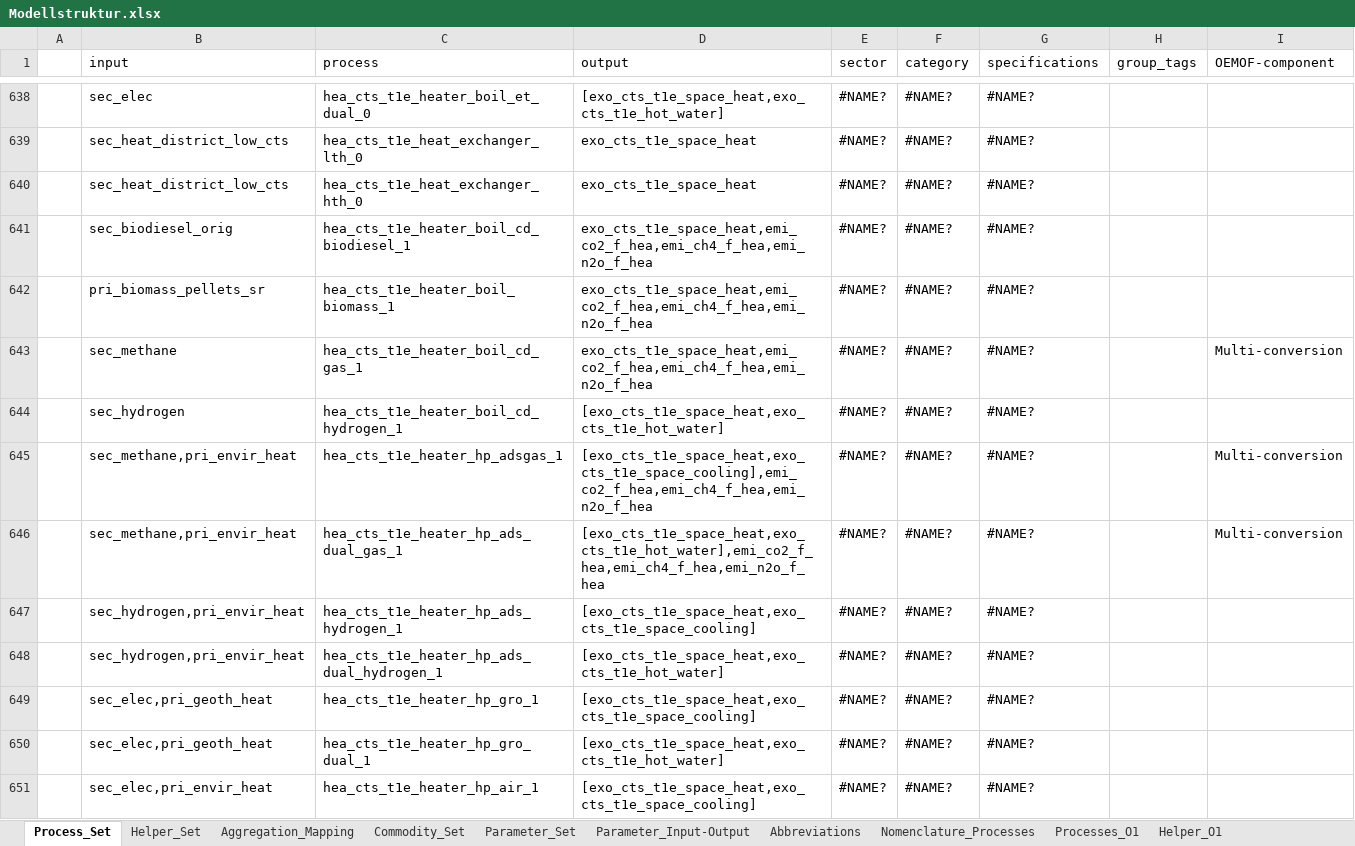
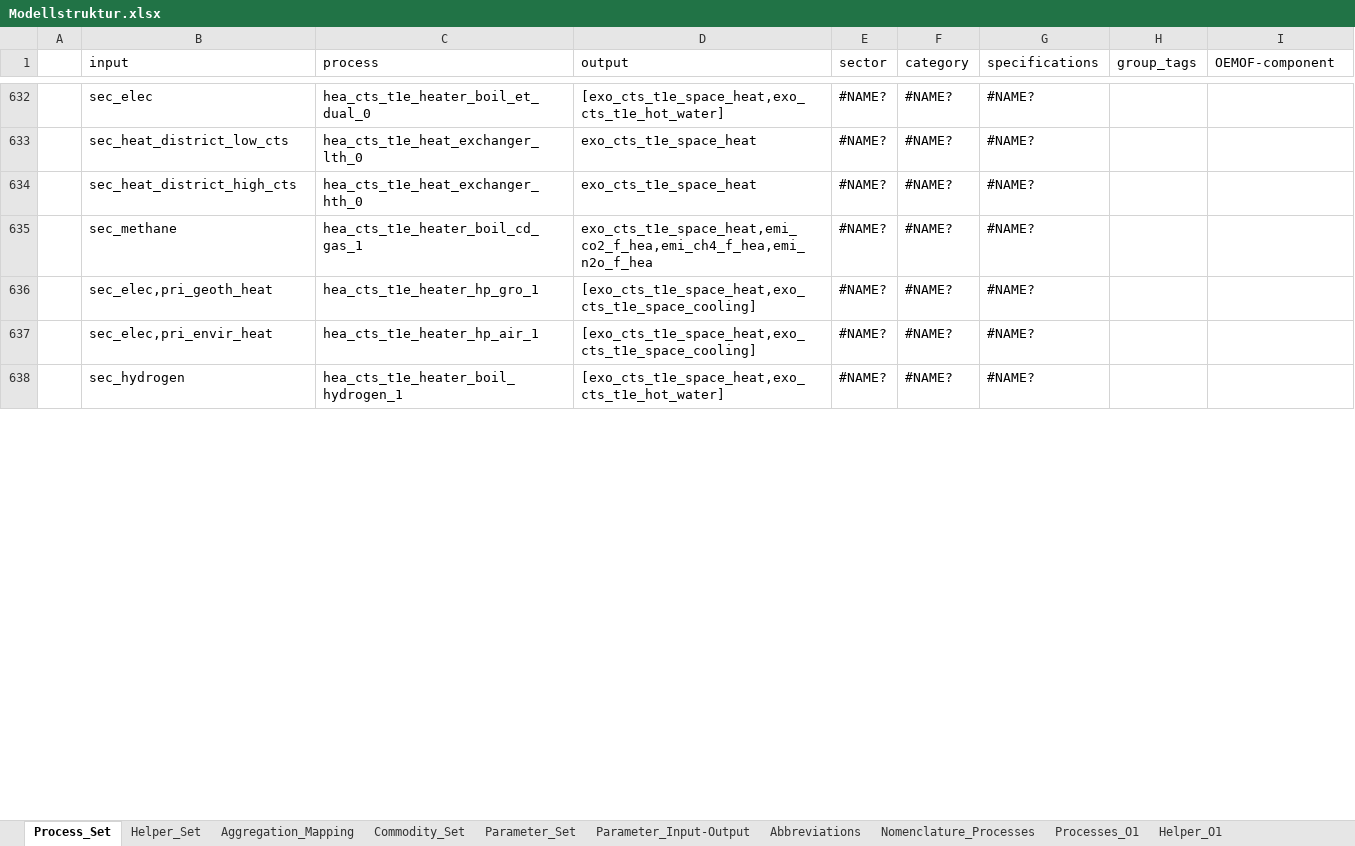
Before and after one commit to sedos-project/data_adapter_times, an Excel workbook: input_data/Modellstruktur.xlsx, sheet Process_Set, drawn as a sheet; only a part is shown, gaps mark what is left out; the shorter side is filled out with more unchanged rows; values as stored, in another font and other column widths than the file's, no cell formats; charts and pictures and conditional formats not drawn; removed rows and columns are numbered as before the commit, all else as after; the diff covers the shown part only; the diff names each change by its address in the sheet, - before the commit and + after, or states it on an @@ line.

```diff
--- a/input_data/Modellstruktur.xlsx (sheet Process_Set)
+++ b/input_data/Modellstruktur.xlsx (sheet Process_Set)
-B634 (input): sec_heat_district_low_cts
+B634 (input): sec_heat_district_high_cts
-row 641:  | sec_biodiesel_orig | hea_cts_t1e_heater_boil_cd_biodiesel_1 | exo_cts_t1e_space_heat,emi_co2_f_hea,emi_ch4_f_hea,emi_n2o_f_hea | #NAME? | #NAME? | #NAME?
-row 642:  | pri_biomass_pellets_sr | hea_cts_t1e_heater_boil_biomass_1 | exo_cts_t1e_space_heat,emi_co2_f_hea,emi_ch4_f_hea,emi_n2o_f_hea | #NAME? | #NAME? | #NAME?
-I635 (OEMOF-component): Multi-conversion
+I635 (OEMOF-component): (empty)
-row 644:  | sec_hydrogen | hea_cts_t1e_heater_boil_cd_hydrogen_1 | [exo_cts_t1e_space_heat,exo_cts_t1e_hot_water] | #NAME? | #NAME? | #NAME?
-row 645:  | sec_methane,pri_envir_heat | hea_cts_t1e_heater_hp_adsgas_1 | [exo_cts_t1e_space_heat,exo_cts_t1e_space_cooling],emi_co2_f_hea,emi_ch4_f_hea,emi_n2o_f_hea | #NAME? | #NAME? | #NAME? |  | Multi-conversion
-row 646:  | sec_methane,pri_envir_heat | hea_cts_t1e_heater_hp_ads_dual_gas_1 | [exo_cts_t1e_space_heat,exo_cts_t1e_hot_water],emi_co2_f_hea,emi_ch4_f_hea,emi_n2o_f_hea | #NAME? | #NAME? | #NAME? |  | Multi-conversion
-row 647:  | sec_hydrogen,pri_envir_heat | hea_cts_t1e_heater_hp_ads_hydrogen_1 | [exo_cts_t1e_space_heat,exo_cts_t1e_space_cooling] | #NAME? | #NAME? | #NAME?
-row 648:  | sec_hydrogen,pri_envir_heat | hea_cts_t1e_heater_hp_ads_dual_hydrogen_1 | [exo_cts_t1e_space_heat,exo_cts_t1e_hot_water] | #NAME? | #NAME? | #NAME?
-row 650:  | sec_elec,pri_geoth_heat | hea_cts_t1e_heater_hp_gro_dual_1 | [exo_cts_t1e_space_heat,exo_cts_t1e_hot_water] | #NAME? | #NAME? | #NAME?
```
Also changed, not shown: 3 added rows, 81 removed rows and 267 edited cells elsewhere in this sheet, sheet Helper_Set, sheet Aggregation_Mapping, cell formats, formulas that keep their value, config_data/SysSettings.xlsx, config_data/units_mapping_x2x.xlsx, 3 other files.
